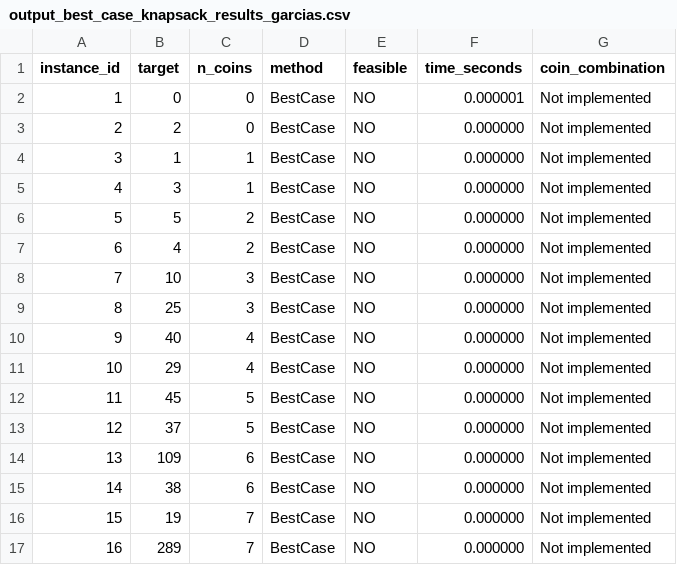
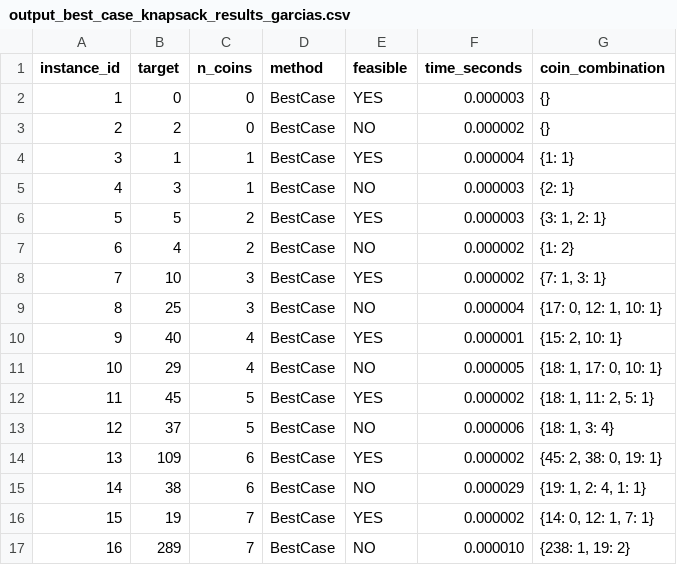
Before and after one commit to ralzina/Project1-TOC, a CSV file: results/output_best_case_knapsack_results_garcias.csv, drawn as a sheet.

```diff
--- a/results/output_best_case_knapsack_results_garcias.csv
+++ b/results/output_best_case_knapsack_results_garcias.csv
@@ -1,17 +1,17 @@
 instance_id,target,n_coins,method,feasible,time_seconds,coin_combination
-1,0,0,BestCase,NO,0.000001,Not implemented
-2,2,0,BestCase,NO,0.000000,Not implemented
-3,1,1,BestCase,NO,0.000000,Not implemented
-4,3,1,BestCase,NO,0.000000,Not implemented
-5,5,2,BestCase,NO,0.000000,Not implemented
-6,4,2,BestCase,NO,0.000000,Not implemented
-7,10,3,BestCase,NO,0.000000,Not implemented
-8,25,3,BestCase,NO,0.000000,Not implemented
-9,40,4,BestCase,NO,0.000000,Not implemented
-10,29,4,BestCase,NO,0.000000,Not implemented
-11,45,5,BestCase,NO,0.000000,Not implemented
-12,37,5,BestCase,NO,0.000000,Not implemented
-13,109,6,BestCase,NO,0.000000,Not implemented
-14,38,6,BestCase,NO,0.000000,Not implemented
-15,19,7,BestCase,NO,0.000000,Not implemented
-16,289,7,BestCase,NO,0.000000,Not implemented
+1,0,0,BestCase,YES,0.000003,{}
+2,2,0,BestCase,NO,0.000002,{}
+3,1,1,BestCase,YES,0.000004,{1: 1}
+4,3,1,BestCase,NO,0.000003,{2: 1}
+5,5,2,BestCase,YES,0.000003,"{3: 1, 2: 1}"
+6,4,2,BestCase,NO,0.000002,{1: 2}
+7,10,3,BestCase,YES,0.000002,"{7: 1, 3: 1}"
+8,25,3,BestCase,NO,0.000004,"{17: 0, 12: 1, 10: 1}"
+9,40,4,BestCase,YES,0.000001,"{15: 2, 10: 1}"
+10,29,4,BestCase,NO,0.000005,"{18: 1, 17: 0, 10: 1}"
+11,45,5,BestCase,YES,0.000002,"{18: 1, 11: 2, 5: 1}"
+12,37,5,BestCase,NO,0.000006,"{18: 1, 3: 4}"
+13,109,6,BestCase,YES,0.000002,"{45: 2, 38: 0, 19: 1}"
+14,38,6,BestCase,NO,0.000029,"{19: 1, 2: 4, 1: 1}"
+15,19,7,BestCase,YES,0.000002,"{14: 0, 12: 1, 7: 1}"
+16,289,7,BestCase,NO,0.000010,"{238: 1, 19: 2}"
```
Also changed, not shown: results/output_brute_force_knapsack_results_garcias.csv, results/output_btracking_knapsack_results_garcias.csv, 4 other files.
